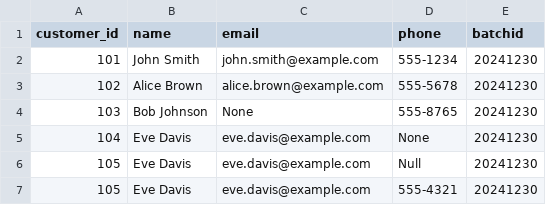
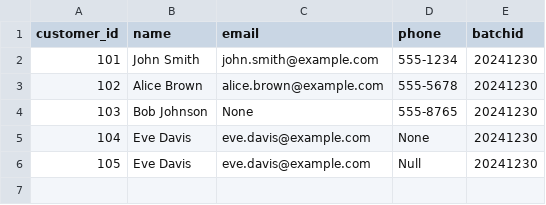
Before and after one commit to ksreenivasulu443/taf_july_2026, a CSV file: input_files/customer_target.csv, drawn as a sheet; the diff names each change by its address in the sheet, - before the commit and + after, or states it on an @@ line.

```diff
--- a/input_files/customer_target.csv
+++ b/input_files/customer_target.csv
-row 7: 105 | Eve Davis | eve.davis@example.com | 555-4321 | 20241230
```
Also changed, not shown: 4 other files.
